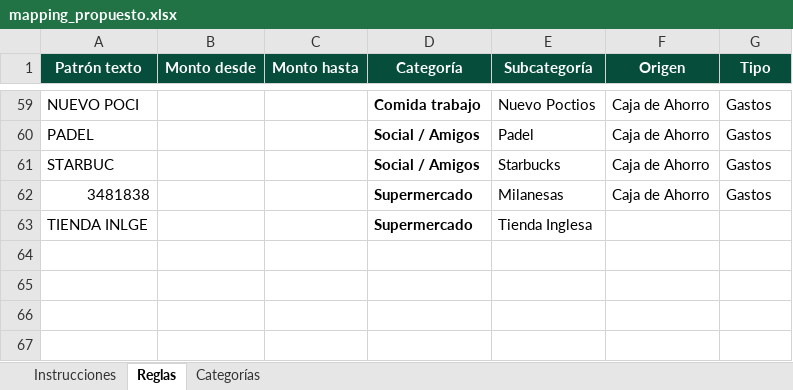
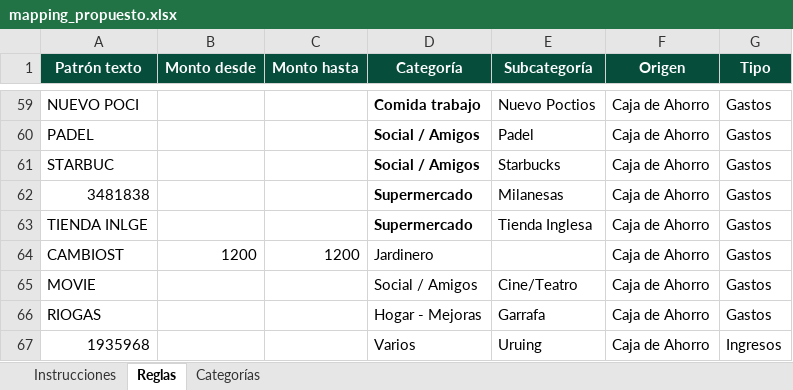
Before and after one commit to juanmopeirano/finanzas-familia, an Excel workbook: mapping_propuesto.xlsx, sheet Reglas, drawn as a sheet; only a part is shown, gaps mark what is left out; values as stored, in another font and other column widths than the file's, no borders; the diff names each change by its address in the sheet, - before the commit and + after, or states it on an @@ line.

```diff
--- a/mapping_propuesto.xlsx (sheet Reglas)
+++ b/mapping_propuesto.xlsx (sheet Reglas)
-F63 (Origen): (empty)
+F63 (Origen): Caja de Ahorro
-G63 (Tipo): (empty)
+G63 (Tipo): Gastos
+row 64: CAMBIOST | 1200 | 1200 | Jardinero |  | Caja de Ahorro | Gastos
+row 65: MOVIE |  |  | Social / Amigos | Cine/Teatro | Caja de Ahorro | Gastos
+row 66: RIOGAS |  |  | Hogar - Mejoras | Garrafa | Caja de Ahorro | Gastos
+row 67: 1935968 |  |  | Varios | Uruing | Caja de Ahorro | Ingresos
```
Also changed, not shown: 6 other files.
